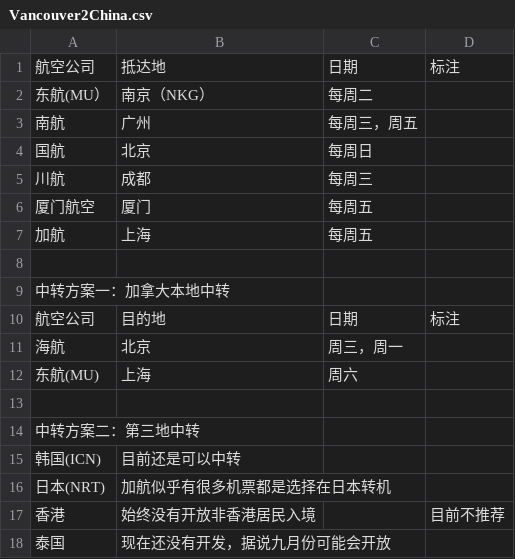
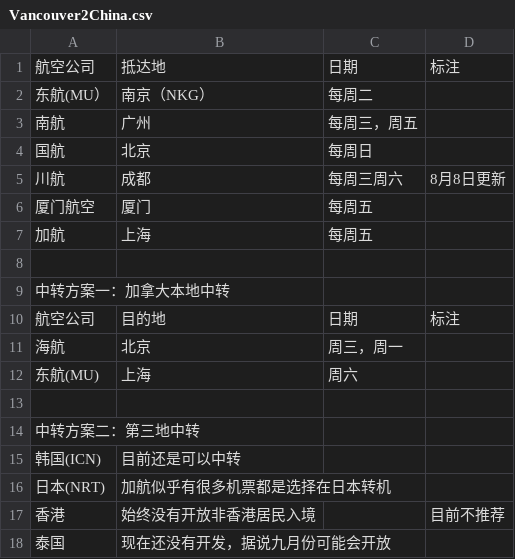
Before and after one commit to imlei/vancouver-to-china, a CSV file: Vancouver2China.csv, drawn as a sheet.

Commit message:
Update Vancouver2China.csv

```diff
--- a/Vancouver2China.csv
+++ b/Vancouver2China.csv
@@ -4,3 +4,3 @@
 国航,北京,每周日,
-川航,成都,每周三,
+川航,成都,每周三周六,8月8日更新
 厦门航空,厦门,每周五,
```
